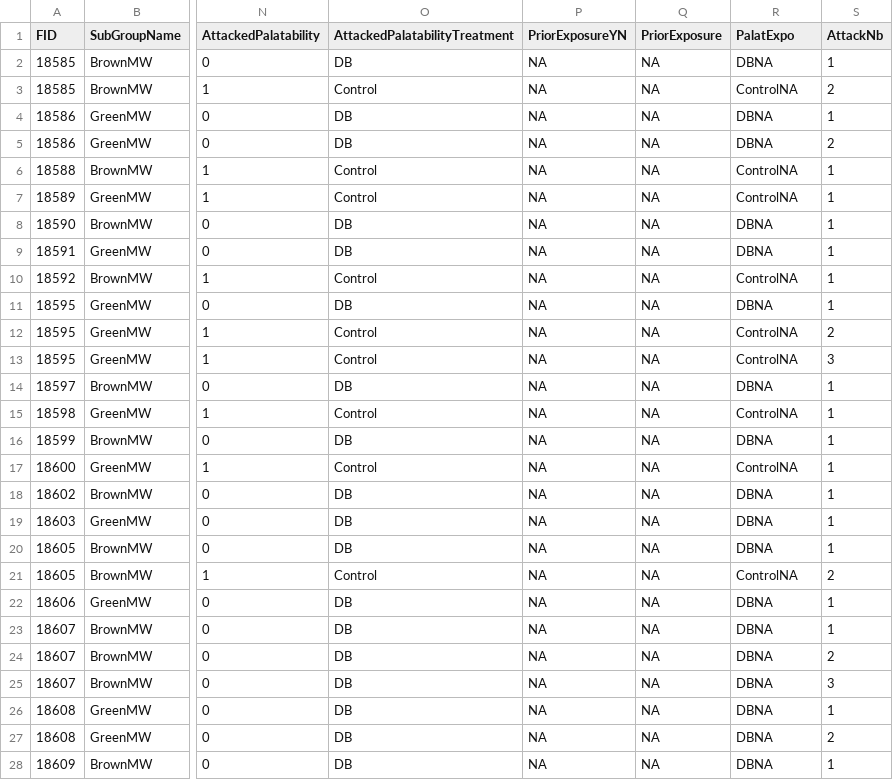
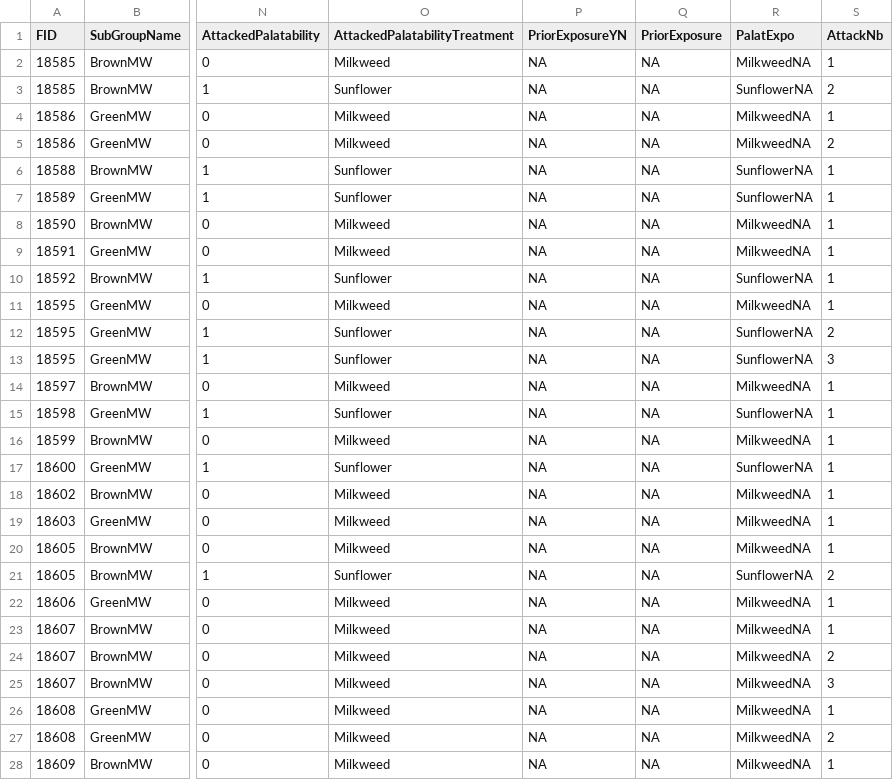
Before and after one commit to MalikaIhle/BitrexInducedUnpalatability, a CSV file: 3_ExtractedData/AllAttacks/AllAttacks_Bug.csv, drawn as a sheet; only a part is shown, gaps mark what is left out; the diff covers the shown part only; the diff names each change by its address in the sheet, - before the commit and + after, or states it on an @@ line.

```diff
--- a/3_ExtractedData/AllAttacks/AllAttacks_Bug.csv
+++ b/3_ExtractedData/AllAttacks/AllAttacks_Bug.csv
-O2 (AttackedPalatabilityTreatment): DB
+O2 (AttackedPalatabilityTreatment): Milkweed
-R2 (PalatExpo): DBNA
+R2 (PalatExpo): MilkweedNA
-O3 (AttackedPalatabilityTreatment): Control
+O3 (AttackedPalatabilityTreatment): Sunflower
-R3 (PalatExpo): ControlNA
+R3 (PalatExpo): SunflowerNA
-O4:O5 (AttackedPalatabilityTreatment): DB
+O4:O5 (AttackedPalatabilityTreatment): Milkweed
-R4:R5 (PalatExpo): DBNA
+R4:R5 (PalatExpo): MilkweedNA
-O6:O7 (AttackedPalatabilityTreatment): Control
+O6:O7 (AttackedPalatabilityTreatment): Sunflower
-R6:R7 (PalatExpo): ControlNA
+R6:R7 (PalatExpo): SunflowerNA
-O8:O9 (AttackedPalatabilityTreatment): DB
+O8:O9 (AttackedPalatabilityTreatment): Milkweed
-R8:R9 (PalatExpo): DBNA
+R8:R9 (PalatExpo): MilkweedNA
-O10 (AttackedPalatabilityTreatment): Control
+O10 (AttackedPalatabilityTreatment): Sunflower
-R10 (PalatExpo): ControlNA
+R10 (PalatExpo): SunflowerNA
-O11 (AttackedPalatabilityTreatment): DB
+O11 (AttackedPalatabilityTreatment): Milkweed
-R11 (PalatExpo): DBNA
+R11 (PalatExpo): MilkweedNA
-O12:O13 (AttackedPalatabilityTreatment): Control
+O12:O13 (AttackedPalatabilityTreatment): Sunflower
-R12:R13 (PalatExpo): ControlNA
+R12:R13 (PalatExpo): SunflowerNA
-O14 (AttackedPalatabilityTreatment): DB
+O14 (AttackedPalatabilityTreatment): Milkweed
-R14 (PalatExpo): DBNA
+R14 (PalatExpo): MilkweedNA
-O15 (AttackedPalatabilityTreatment): Control
+O15 (AttackedPalatabilityTreatment): Sunflower
-R15 (PalatExpo): ControlNA
+R15 (PalatExpo): SunflowerNA
-O16 (AttackedPalatabilityTreatment): DB
+O16 (AttackedPalatabilityTreatment): Milkweed
-R16 (PalatExpo): DBNA
+R16 (PalatExpo): MilkweedNA
-O17 (AttackedPalatabilityTreatment): Control
+O17 (AttackedPalatabilityTreatment): Sunflower
-R17 (PalatExpo): ControlNA
+R17 (PalatExpo): SunflowerNA
-O18:O20 (AttackedPalatabilityTreatment): DB
+O18:O20 (AttackedPalatabilityTreatment): Milkweed
-R18:R20 (PalatExpo): DBNA
+R18:R20 (PalatExpo): MilkweedNA
-O21 (AttackedPalatabilityTreatment): Control
+O21 (AttackedPalatabilityTreatment): Sunflower
-R21 (PalatExpo): ControlNA
+R21 (PalatExpo): SunflowerNA
-O22:O28 (AttackedPalatabilityTreatment): DB
+O22:O28 (AttackedPalatabilityTreatment): Milkweed
-R22:R28 (PalatExpo): DBNA
+R22:R28 (PalatExpo): MilkweedNA
```
Also changed, not shown: 78 edited cells elsewhere in this file, 3_ExtractedData/FirstAttacks/FirstAttacks_Bug.csv, 3_ExtractedData/FocalAttacks/FocalAttacks_Bug.csv, 2 other files.
